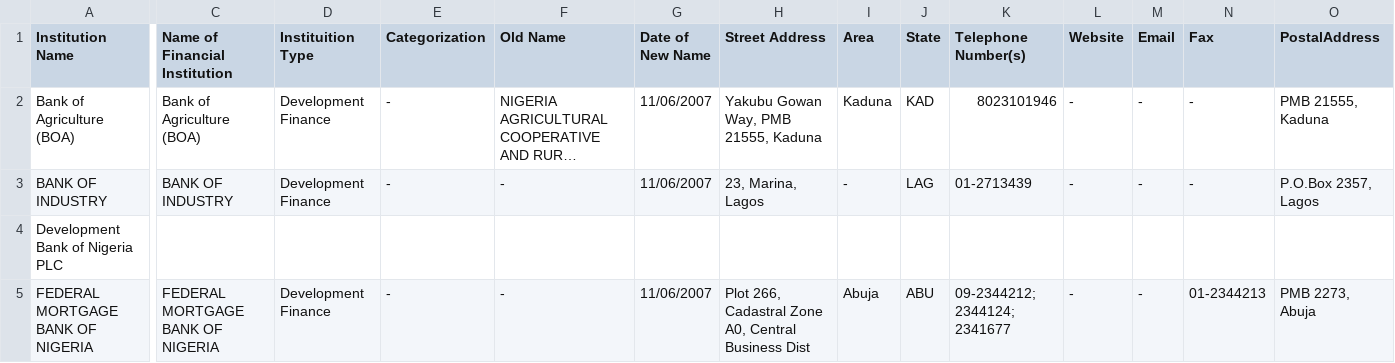
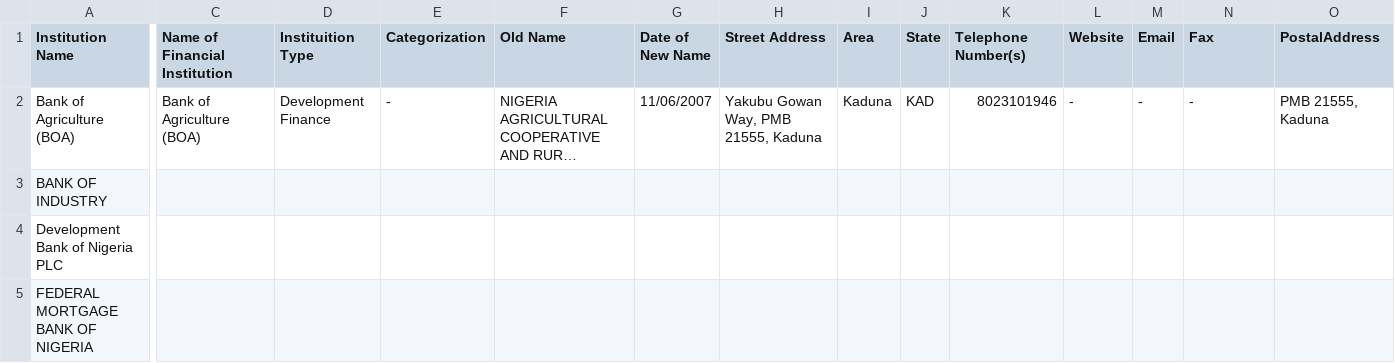
Before and after one commit to Justfja/cbn-financial-institutions, a CSV file: data/cbn_data/cbn_development_finance_institutions.csv, drawn as a sheet; only a part is shown, gaps mark what is left out; long unchanged cells end in …; the diff covers the shown part only; the diff names each change by its address in the sheet, - before the commit and + after, or states it on an @@ line.

```diff
--- a/data/cbn_data/cbn_development_finance_institutions.csv
+++ b/data/cbn_data/cbn_development_finance_institutions.csv
-C3 (Name of Financial Institution): BANK OF INDUSTRY
+C3 (Name of Financial Institution): (empty)
-D3 (Instituition Type): Development Finance
+D3 (Instituition Type): (empty)
-E3 (Categorization): -
+E3 (Categorization): (empty)
-F3 (Old Name): -
+F3 (Old Name): (empty)
-G3 (Date of New Name): 11/06/2007
+G3 (Date of New Name): (empty)
-H3 (Street Address): 23, Marina, Lagos
+H3 (Street Address): (empty)
-I3 (Area): -
+I3 (Area): (empty)
-J3 (State): LAG
+J3 (State): (empty)
-K3 (Telephone Number(s)): 01-2713439
+K3 (Telephone Number(s)): (empty)
-L3 (Website): -
+L3 (Website): (empty)
-M3 (Email): -
+M3 (Email): (empty)
-N3 (Fax): -
+N3 (Fax): (empty)
-O3 (PostalAddress): P.O.Box 2357, Lagos
+O3 (PostalAddress): (empty)
-C5 (Name of Financial Institution): FEDERAL MORTGAGE BANK OF NIGERIA
+C5 (Name of Financial Institution): (empty)
-D5 (Instituition Type): Development Finance
+D5 (Instituition Type): (empty)
-E5 (Categorization): -
+E5 (Categorization): (empty)
-F5 (Old Name): -
+F5 (Old Name): (empty)
-G5 (Date of New Name): 11/06/2007
+G5 (Date of New Name): (empty)
-H5 (Street Address): Plot 266, Cadastral Zone A0, Central Business Dist
+H5 (Street Address): (empty)
-I5 (Area): Abuja
+I5 (Area): (empty)
-J5 (State): ABU
+J5 (State): (empty)
-K5 (Telephone Number(s)): 09-2344212; 2344124; 2341677
+K5 (Telephone Number(s)): (empty)
-L5 (Website): -
+L5 (Website): (empty)
-M5 (Email): -
+M5 (Email): (empty)
-N5 (Fax): 01-2344213
+N5 (Fax): (empty)
-O5 (PostalAddress): PMB 2273, Abuja
+O5 (PostalAddress): (empty)
```
Also changed, not shown: 42 edited cells elsewhere in this file, data/cbn_data/cbn_commercial_banks.csv, data/cbn_data/cbn_micro-finance_banks.csv, 10 other files.
